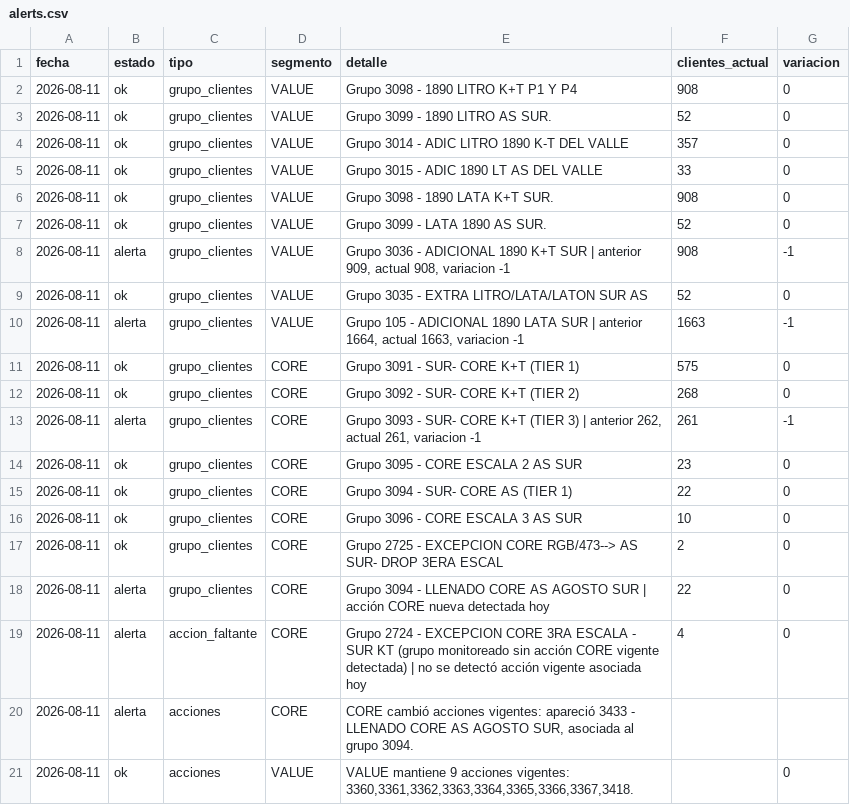
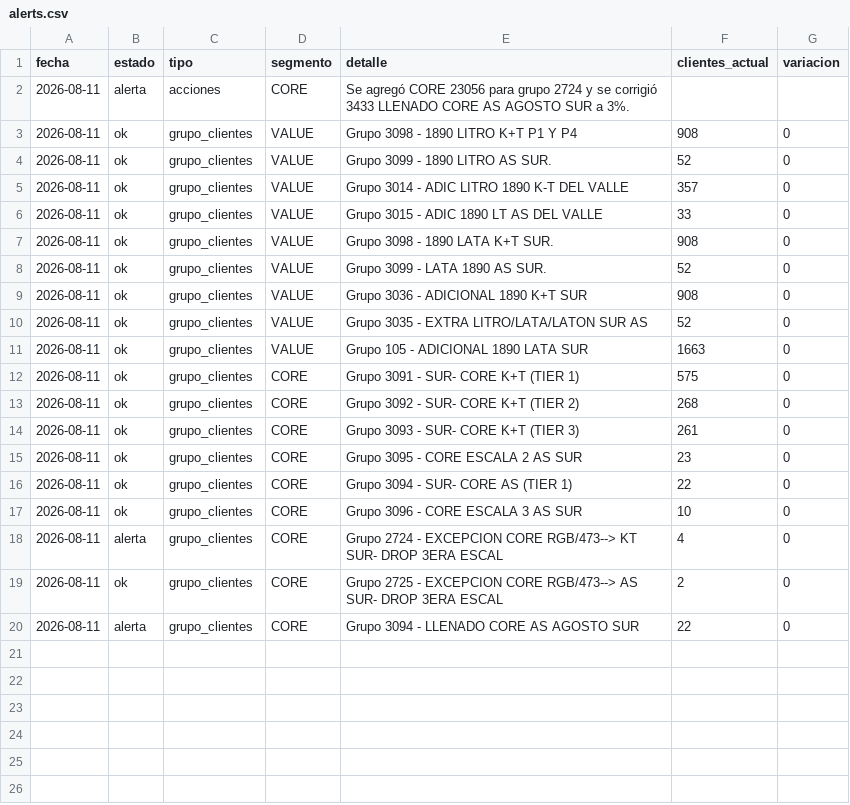
Before and after one commit to tomasddv/grupo-de-clientes-, a CSV file: trade_spend_dashboard/data/processed/alerts.csv, drawn as a sheet.

Commit message:
Add CORE 23056 and set llenado to 3 percent

```diff
--- a/trade_spend_dashboard/data/processed/alerts.csv
+++ b/trade_spend_dashboard/data/processed/alerts.csv
@@ -1,2 +1,3 @@
 fecha,estado,tipo,segmento,detalle,clientes_actual,variacion
+2026-08-11,alerta,acciones,CORE,Se agregó CORE 23056 para grupo 2724 y se corrigió 3433 LLENADO CORE AS AGOSTO SUR a 3%.,,
 2026-08-11,ok,grupo_clientes,VALUE,Grupo 3098 - 1890 LITRO K+T P1 Y P4,908,0
@@ -7,8 +8,8 @@
 2026-08-11,ok,grupo_clientes,VALUE,Grupo 3099 - LATA 1890 AS SUR.,52,0
-2026-08-11,alerta,grupo_clientes,VALUE,"Grupo 3036 - ADICIONAL 1890 K+T SUR | anterior 909, actual 908, variacion -1",908,-1
+2026-08-11,ok,grupo_clientes,VALUE,Grupo 3036 - ADICIONAL 1890 K+T SUR,908,0
 2026-08-11,ok,grupo_clientes,VALUE,Grupo 3035 - EXTRA LITRO/LATA/LATON SUR AS,52,0
-2026-08-11,alerta,grupo_clientes,VALUE,"Grupo 105 - ADICIONAL 1890 LATA SUR | anterior 1664, actual 1663, variacion -1",1663,-1
+2026-08-11,ok,grupo_clientes,VALUE,Grupo 105 - ADICIONAL 1890 LATA SUR,1663,0
 2026-08-11,ok,grupo_clientes,CORE,Grupo 3091 - SUR- CORE K+T (TIER 1),575,0
 2026-08-11,ok,grupo_clientes,CORE,Grupo 3092 - SUR- CORE K+T (TIER 2),268,0
-2026-08-11,alerta,grupo_clientes,CORE,"Grupo 3093 - SUR- CORE K+T (TIER 3) | anterior 262, actual 261, variacion -1",261,-1
+2026-08-11,ok,grupo_clientes,CORE,Grupo 3093 - SUR- CORE K+T (TIER 3),261,0
 2026-08-11,ok,grupo_clientes,CORE,Grupo 3095 - CORE ESCALA 2 AS SUR,23,0
@@ -16,6 +17,4 @@
 2026-08-11,ok,grupo_clientes,CORE,Grupo 3096 - CORE ESCALA 3 AS SUR,10,0
+2026-08-11,alerta,grupo_clientes,CORE,Grupo 2724 - EXCEPCION CORE RGB/473--> KT SUR- DROP 3ERA ESCAL,4,0
 2026-08-11,ok,grupo_clientes,CORE,Grupo 2725 - EXCEPCION CORE RGB/473--> AS SUR- DROP 3ERA ESCAL,2,0
-2026-08-11,alerta,grupo_clientes,CORE,Grupo 3094 - LLENADO CORE AS AGOSTO SUR | acción CORE nueva detectada hoy,22,0
-2026-08-11,alerta,accion_faltante,CORE,Grupo 2724 - EXCEPCION CORE 3RA ESCALA - SUR KT (grupo monitoreado sin acción CORE vigente detectada) | no se detectó acción vigente asociada hoy,4,0
-2026-08-11,alerta,acciones,CORE,"CORE cambió acciones vigentes: apareció 3433 - LLENADO CORE AS AGOSTO SUR, asociada al grupo 3094.",,
-2026-08-11,ok,acciones,VALUE,"VALUE mantiene 9 acciones vigentes: 3360,3361,3362,3363,3364,3365,3366,3367,3418.",,0
+2026-08-11,alerta,grupo_clientes,CORE,Grupo 3094 - LLENADO CORE AS AGOSTO SUR,22,0
```
Also changed, not shown: trade_spend_dashboard/data/processed/client_percentages.csv, trade_spend_dashboard/data/processed/group_summary.csv.
